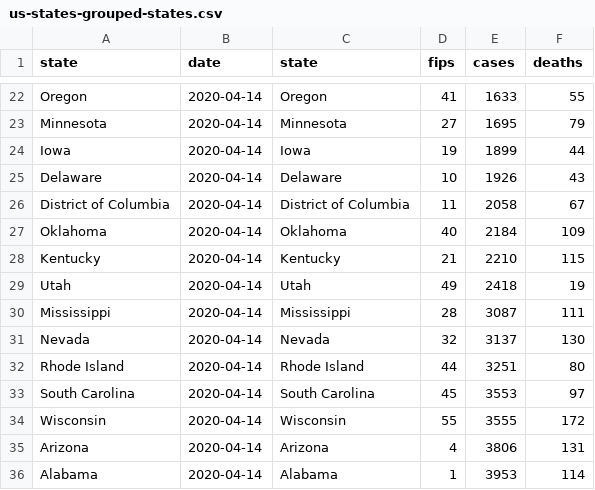
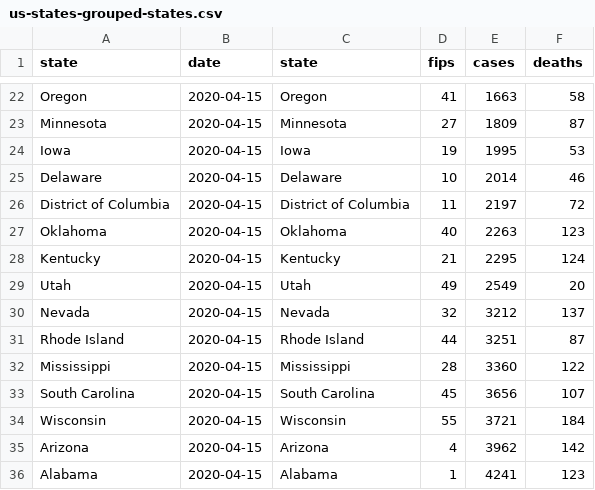
Before and after one commit to mebauer/covid-19-states, a CSV file: data/us-states-grouped-states.csv, drawn as a sheet; only a part is shown, gaps mark what is left out; removed rows and columns are numbered as before the commit, all else as after; the diff covers the shown part only; the diff names each change by its address in the sheet, - before the commit and + after, or states it on an @@ line.

```diff
--- a/data/us-states-grouped-states.csv
+++ b/data/us-states-grouped-states.csv
-B22:B29 (date): 2020-04-14
+B22:B29 (date): 2020-04-15
-E22 (cases): 1633
+E22 (cases): 1663
-F22 (deaths): 55
+F22 (deaths): 58
-E23 (cases): 1695
+E23 (cases): 1809
-F23 (deaths): 79
+F23 (deaths): 87
-E24 (cases): 1899
+E24 (cases): 1995
-F24 (deaths): 44
+F24 (deaths): 53
-E25 (cases): 1926
+E25 (cases): 2014
-F25 (deaths): 43
+F25 (deaths): 46
-E26 (cases): 2058
+E26 (cases): 2197
-F26 (deaths): 67
+F26 (deaths): 72
-E27 (cases): 2184
+E27 (cases): 2263
-F27 (deaths): 109
+F27 (deaths): 123
-E28 (cases): 2210
+E28 (cases): 2295
-F28 (deaths): 115
+F28 (deaths): 124
-E29 (cases): 2418
+E29 (cases): 2549
-F29 (deaths): 19
+F29 (deaths): 20
-row 30: Mississippi | 2020-04-14 | Mississippi | 28 | 3087 | 111
-B30:B31 (date): 2020-04-14
+B30:B31 (date): 2020-04-15
-E30 (cases): 3137
+E30 (cases): 3212
-F30 (deaths): 130
+F30 (deaths): 137
-F31 (deaths): 80
+F31 (deaths): 87
+row 32: Mississippi | 2020-04-15 | Mississippi | 28 | 3360 | 122
-B33:B36 (date): 2020-04-14
+B33:B36 (date): 2020-04-15
-E33 (cases): 3553
+E33 (cases): 3656
-F33 (deaths): 97
+F33 (deaths): 107
-E34 (cases): 3555
+E34 (cases): 3721
-F34 (deaths): 172
+F34 (deaths): 184
-E35 (cases): 3806
+E35 (cases): 3962
-F35 (deaths): 131
+F35 (deaths): 142
-E36 (cases): 3953
+E36 (cases): 4241
-F36 (deaths): 114
+F36 (deaths): 123
```
Also changed, not shown: 2 added rows, 2 removed rows and 104 edited cells elsewhere in this file, data/us-states-grouped-day.csv, data/us-states-raw-data.csv, 28 other files.
